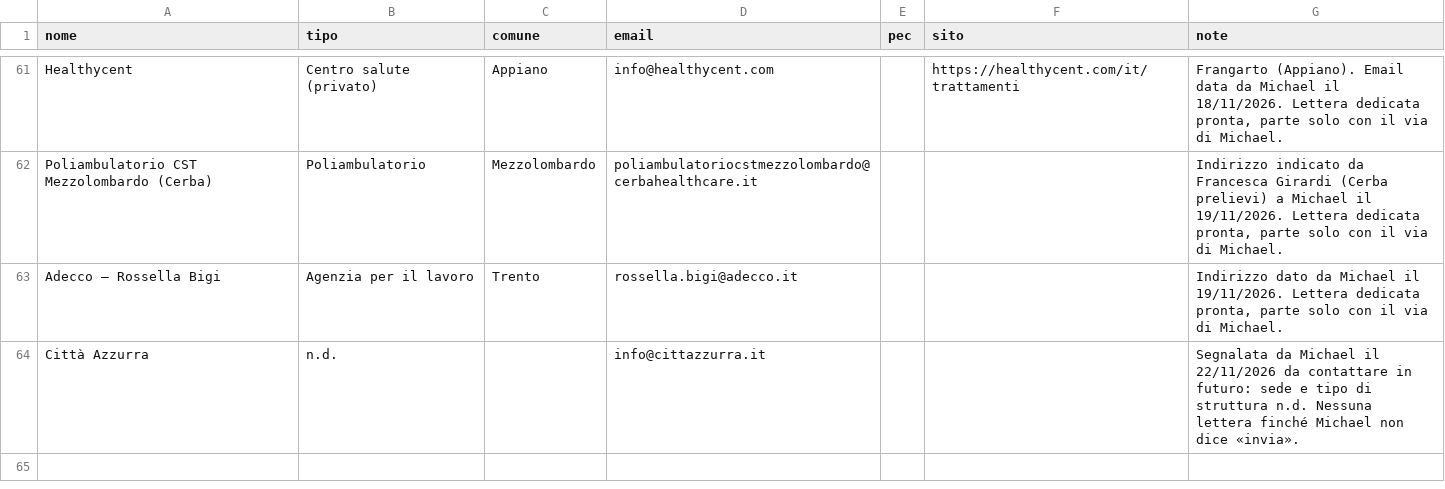
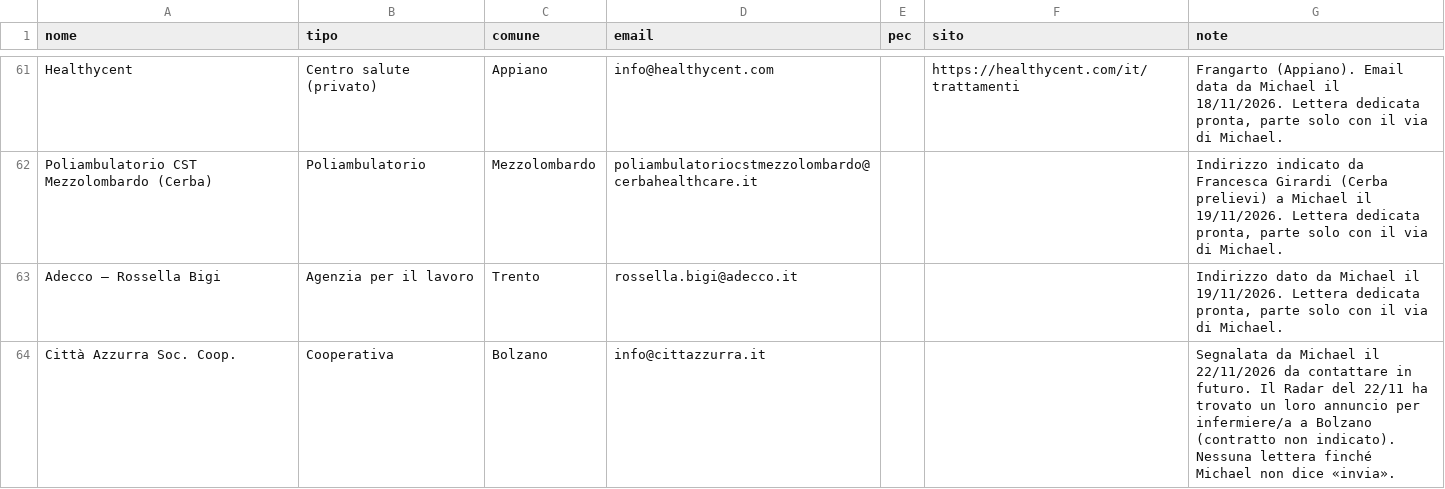
Before and after one commit to michaelpanicolhstudio-sys/radar-infermiere, a CSV file: data/strutture.csv, drawn as a sheet; only a part is shown, gaps mark what is left out; removed rows and columns are numbered as before the commit, all else as after; the diff names each change by its address in the sheet, - before the commit and + after, or states it on an @@ line.

```diff
--- a/data/strutture.csv
+++ b/data/strutture.csv
-row 64: Città Azzurra | n.d. |  | info@cittazzurra.it |  |  | Segnalata da Michael il 22/11/2026 da contattare in futuro: sede e tipo di struttura n.d. Nessuna lettera finché Michael non dice «invia».
+row 64: Città Azzurra Soc. Coop. | Cooperativa | Bolzano | info@cittazzurra.it |  |  | Segnalata da Michael il 22/11/2026 da contattare in futuro. Il Radar del 22/11 ha trovato un loro annuncio per infermiere/a a Bolzano (contratto non indicato). Nessuna lettera finché Michael non dice «invia».
```
